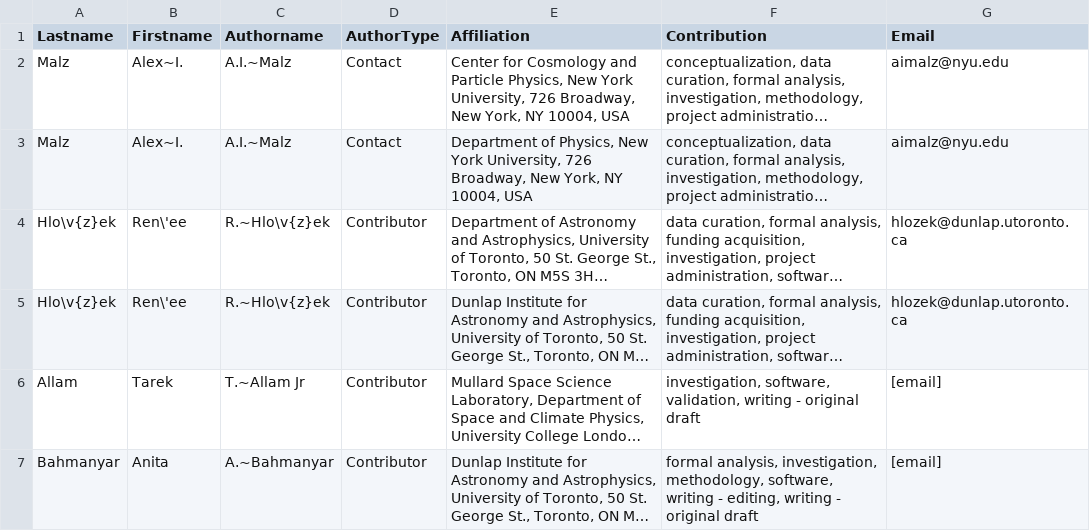
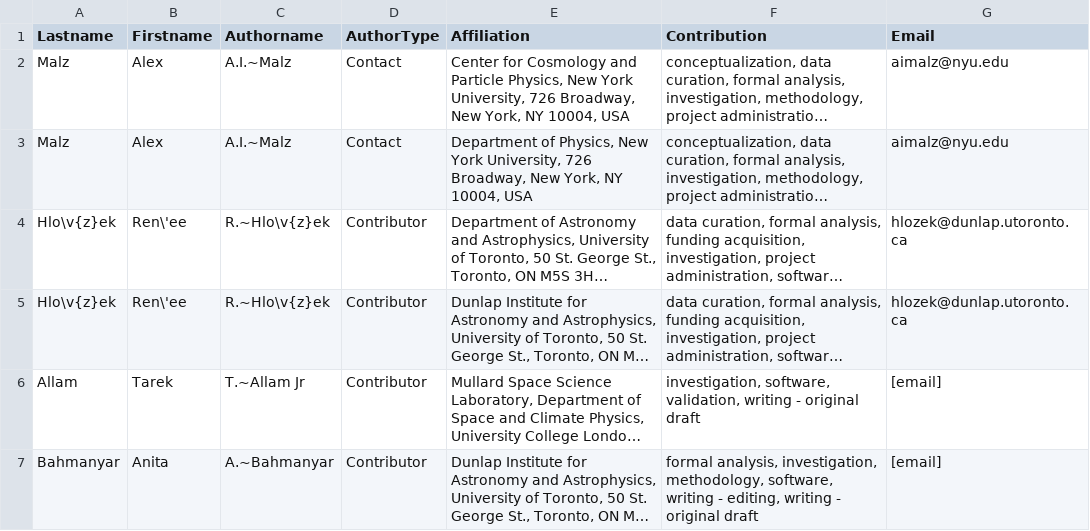
Before and after one commit to aimalz/proclam, a CSV file: paper/authors.csv, drawn as a sheet; only a part is shown; long unchanged cells end in …; the diff names each change by its address in the sheet, - before the commit and + after, or states it on an @@ line.

Commit message:
last-minute typos

```diff
--- a/paper/authors.csv
+++ b/paper/authors.csv
-B2:B3 (Firstname): Alex~I.
+B2:B3 (Firstname): Alex
```
Also changed, not shown: 2 other files.
